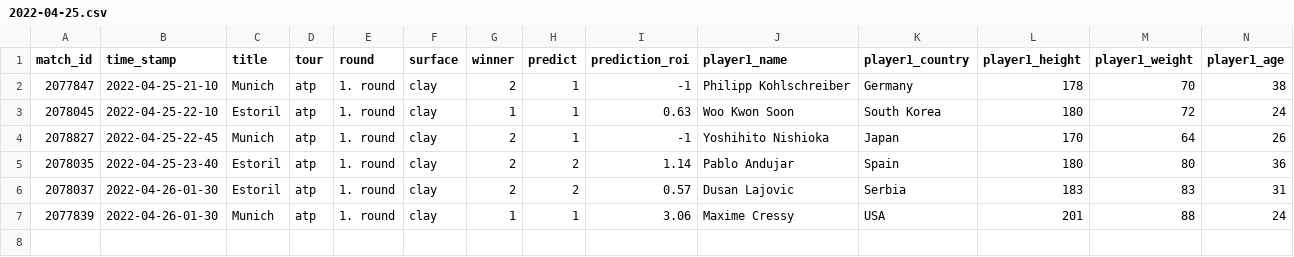
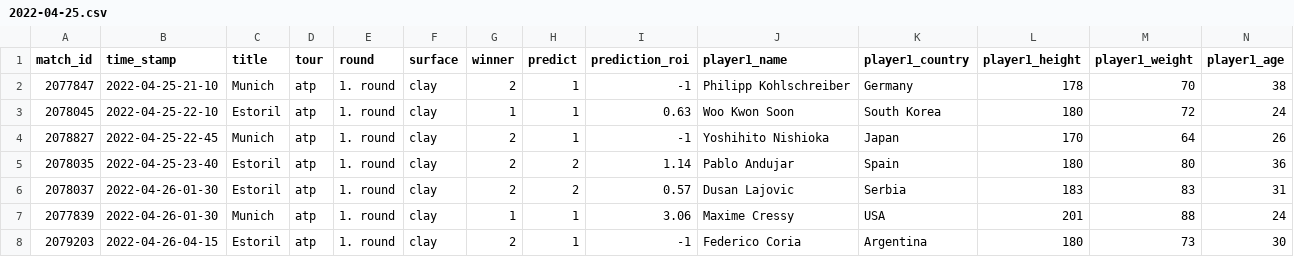
Before and after one commit to ebijun1007/tennis_major_tour_scraper, a CSV file: data/2022-04-25.csv, drawn as a sheet; only a part is shown; rows hold the shown columns only; the diff names each change by its address in the sheet, - before the commit and + after, or states it on an @@ line.

```diff
--- a/data/2022-04-25.csv
+++ b/data/2022-04-25.csv
+row 8: 2079203 | 2022-04-26-04-15 | Estoril | atp | 1. round | clay | 2 | 1 | -1 | Federico Coria | Argentina | 180 | 73 | 30
```
Also changed, not shown: atp.csv, data/next_48_hours_match.csv, 2 other files.
